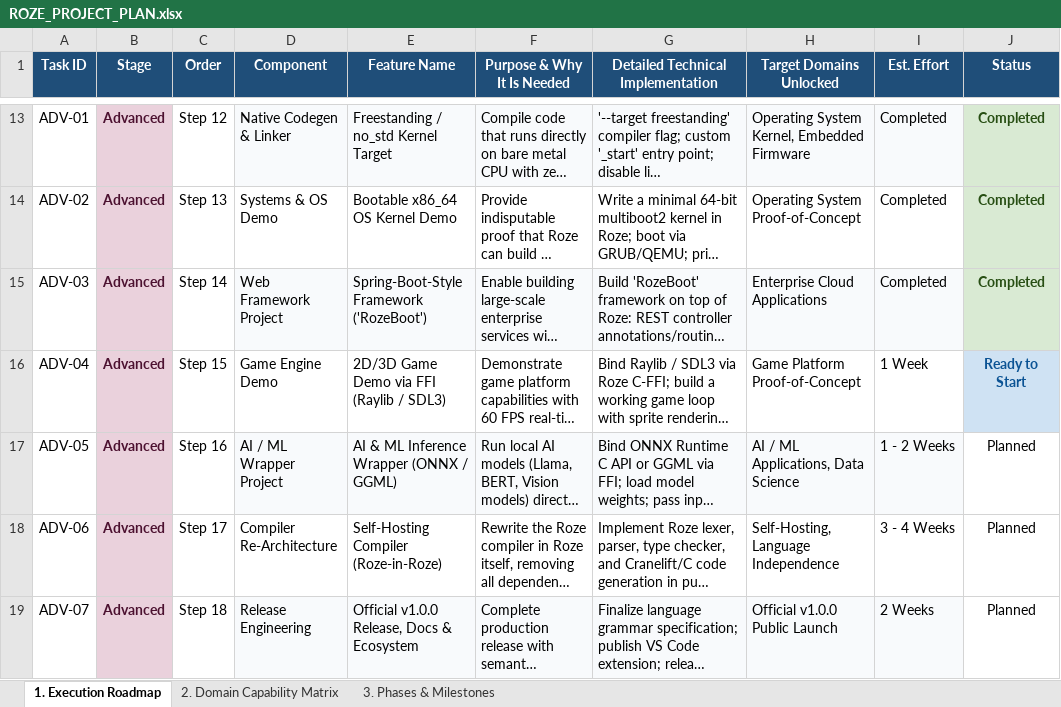
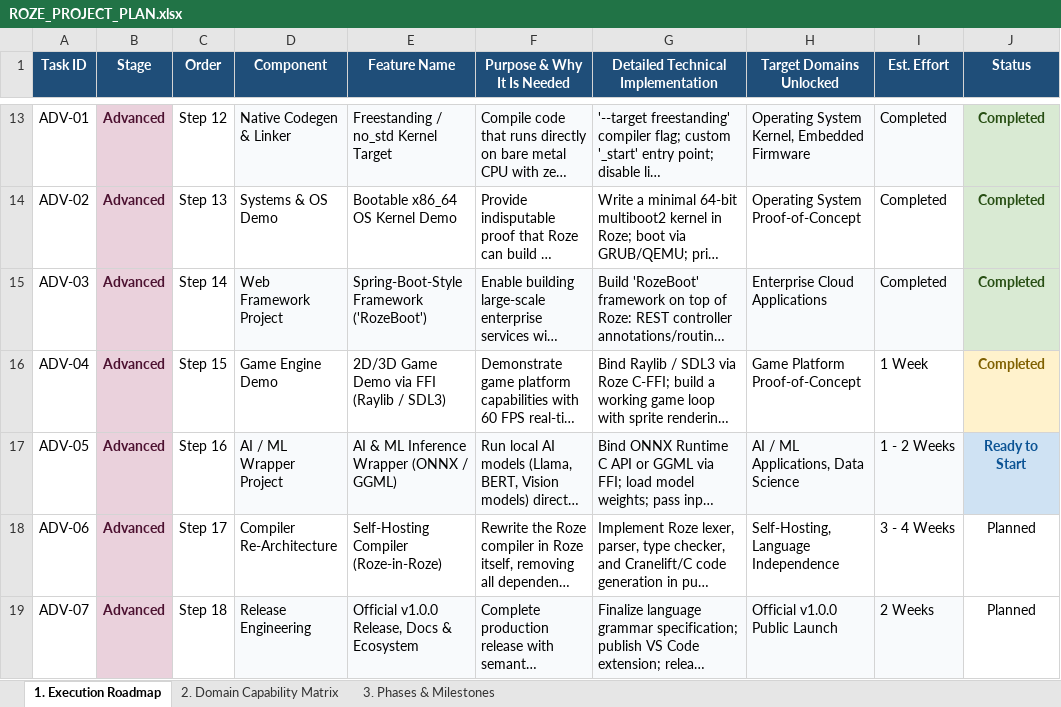
Before and after one commit to firoze-hossain/roze, an Excel workbook: ROZE_PROJECT_PLAN.xlsx, sheet 1. Execution Roadmap, drawn as a sheet; only a part is shown, gaps mark what is left out; long unchanged cells end in …; values as stored, in another font and other column widths than the file's, no borders; the diff names each change by its address in the sheet, - before the commit and + after, or states it on an @@ line.

```diff
--- a/ROZE_PROJECT_PLAN.xlsx (sheet 1. Execution Roadmap)
+++ b/ROZE_PROJECT_PLAN.xlsx (sheet 1. Execution Roadmap)
-J16 (Status): Ready to Start
+J16 (Status): Completed
@@ J16 fill: #CFE2F3 → #FFF2CC, text colour: #0B5394 → #7F6000 @@
-J17 (Status): Planned
+J17 (Status): Ready to Start
@@ J17 fill: none → #CFE2F3, bold: off → on, text colour: black → #0B5394 @@
```
Also changed, not shown: sheet 2. Domain Capability Matrix, docs/ROZE_PROJECT_PLAN.xlsx, 20 other files.
